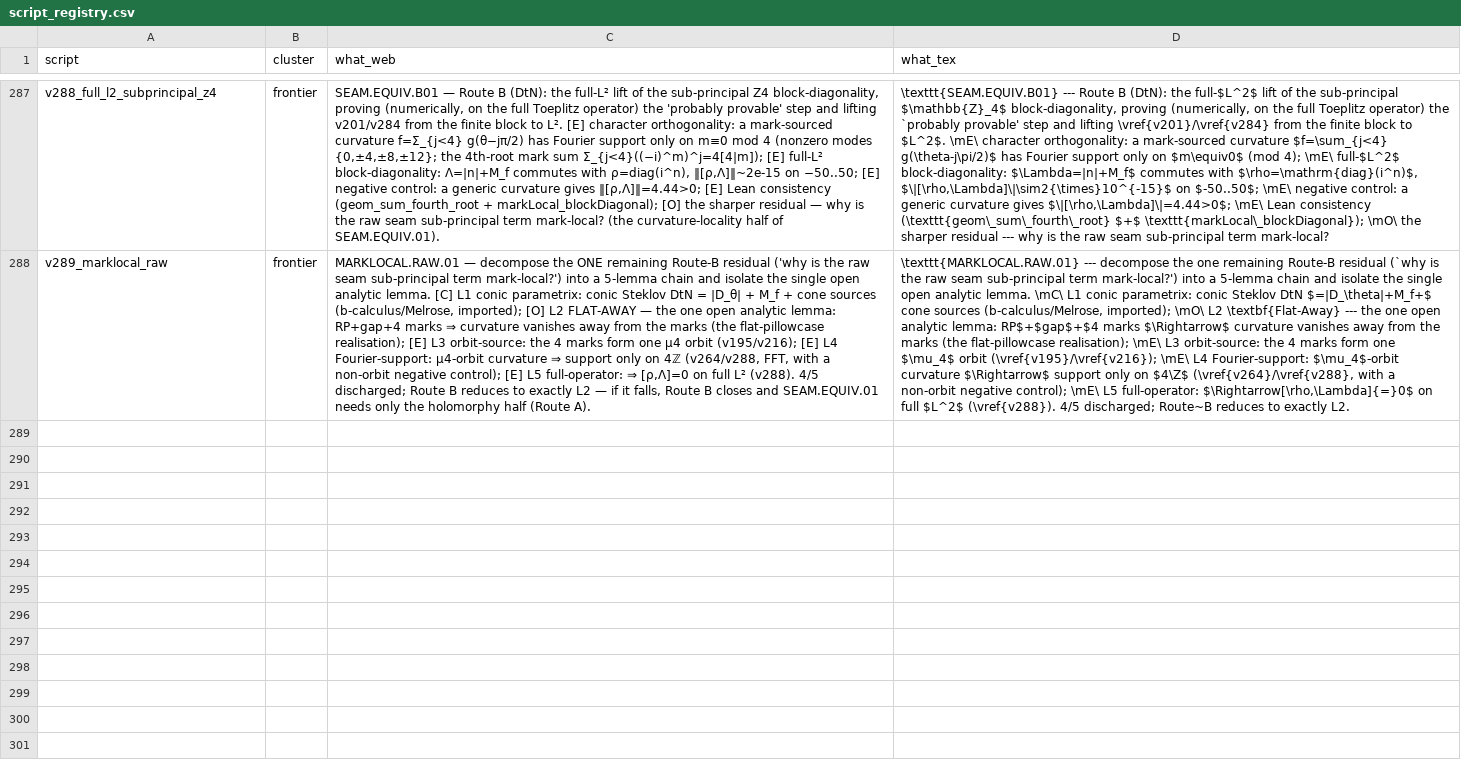
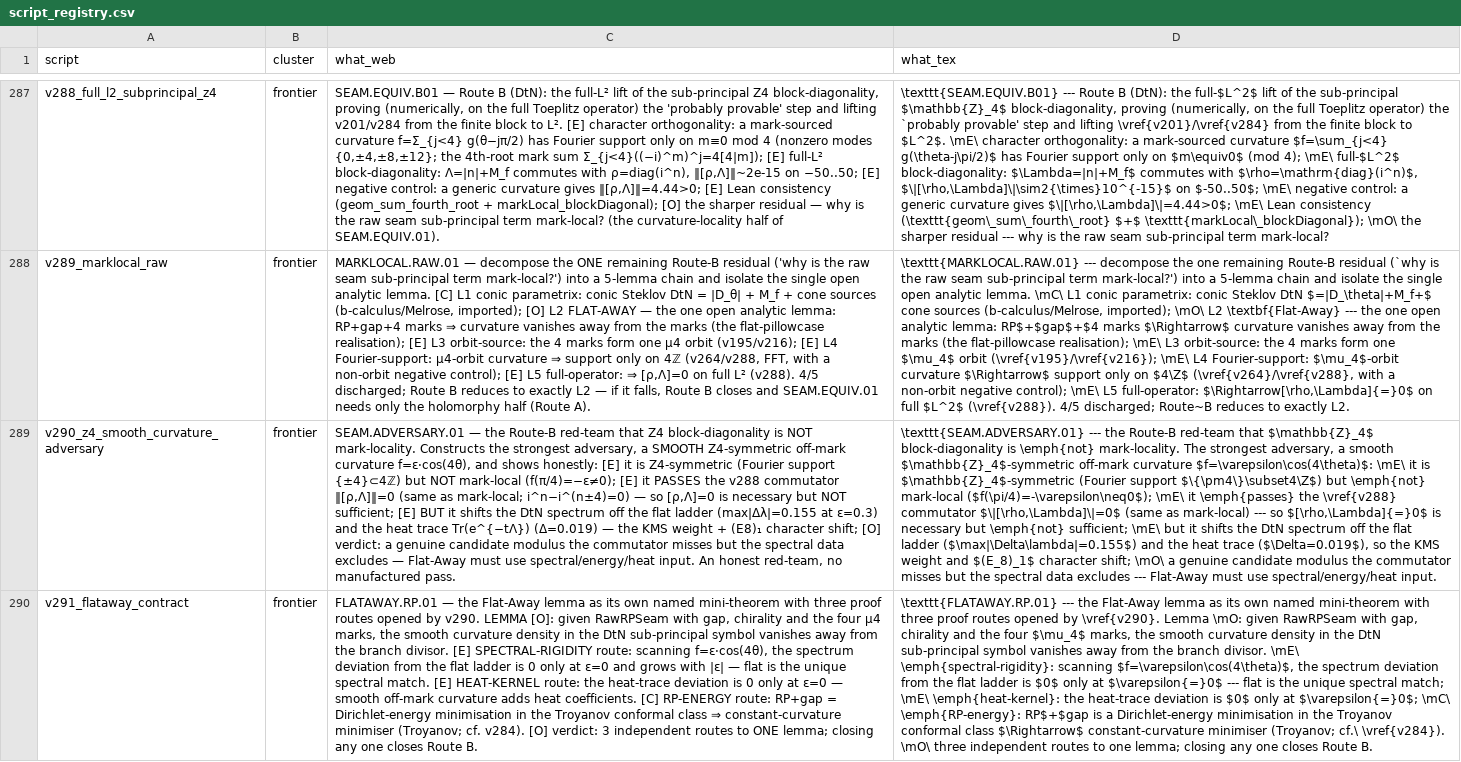
Before and after one commit to sthamann/tfpt-theoryv4, a CSV file: verification/script_registry.csv, drawn as a sheet; only a part is shown, gaps mark what is left out; the diff names each change by its address in the sheet, - before the commit and + after, or states it on an @@ line.

```diff
--- a/verification/script_registry.csv
+++ b/verification/script_registry.csv
+row 289: v290_z4_smooth_curvature_adversary | frontier | SEAM.ADVERSARY.01 — the Route-B red-team that Z4 block-diagonality is NOT mark-locality. Constructs the strongest adversary, a SMOOTH Z4-symmetric off-mark curvature f=ε·cos(4θ), and shows honestly: [E] it is Z4-symmetric (Fourier support {±4}⊂4ℤ) but NOT mark-local (f(π/4)=−ε≠0); [E] it PASSES the v288 commutator ‖[ρ,Λ]‖=0 (same as mark-local; i^n−i^(n±4)=0) — so [ρ,Λ]=0 is necessary but NOT sufficient; [E] BUT it shifts the DtN spectrum off the flat ladder (max|Δλ|=0.155 at ε=0.3) and the heat trace Tr(e^{−tΛ}) (Δ=0.019) — the KMS weight + (E8)₁ character shift; [O] verdict: a genuine candidate modulus the commutator misses but the spectral data excludes — Flat-Away must use spectral/energy/heat input. An honest red-team, no manufactured pass. | \texttt{SEAM.ADVERSARY.01} --- the Route-B red-team that $\mathbb{Z}_4$ block-diagonality is \emph{not} mark-locality. The strongest adversary, a smooth $\mathbb{Z}_4$-symmetric off-mark curvature $f=\varepsilon\cos(4\theta)$: \mE\ it is $\mathbb{Z}_4$-symmetric (Fourier support $\{\pm4\}\subset4\Z$) but \emph{not} mark-local ($f(\pi/4)=-\varepsilon\neq0$); \mE\ it \emph{passes} the \vref{v288} commutator $\|[\rho,\Lambda]\|=0$ (same as mark-local) --- so $[\rho,\Lambda]{=}0$ is necessary but \emph{not} sufficient; \mE\ but it shifts the DtN spectrum off the flat ladder ($\max|\Delta\lambda|=0.155$) and the heat trace ($\Delta=0.019$), so the KMS weight and $(E_8)_1$ character shift; \mO\ a genuine candidate modulus the commutator misses but the spectral data excludes --- Flat-Away must use spectral/energy/heat input.
+row 290: v291_flataway_contract | frontier | FLATAWAY.RP.01 — the Flat-Away lemma as its own named mini-theorem with three proof routes opened by v290. LEMMA [O]: given RawRPSeam with gap, chirality and the four μ4 marks, the smooth curvature density in the DtN sub-principal symbol vanishes away from the branch divisor. [E] SPECTRAL-RIGIDITY route: scanning f=ε·cos(4θ), the spectrum deviation from the flat ladder is 0 only at ε=0 and grows with |ε| — flat is the unique spectral match. [E] HEAT-KERNEL route: the heat-trace deviation is 0 only at ε=0 — smooth off-mark curvature adds heat coefficients. [C] RP-ENERGY route: RP+gap = Dirichlet-energy minimisation in the Troyanov conformal class ⇒ constant-curvature minimiser (Troyanov; cf. v284). [O] verdict: 3 independent routes to ONE lemma; closing any one closes Route B. | \texttt{FLATAWAY.RP.01} --- the Flat-Away lemma as its own named mini-theorem with three proof routes opened by \vref{v290}. Lemma \mO: given RawRPSeam with gap, chirality and the four $\mu_4$ marks, the smooth curvature density in the DtN sub-principal symbol vanishes away from the branch divisor. \mE\ \emph{spectral-rigidity}: scanning $f=\varepsilon\cos(4\theta)$, the spectrum deviation from the flat ladder is $0$ only at $\varepsilon{=}0$ --- flat is the unique spectral match; \mE\ \emph{heat-kernel}: the heat-trace deviation is $0$ only at $\varepsilon{=}0$; \mC\ \emph{RP-energy}: RP$+$gap is a Dirichlet-energy minimisation in the Troyanov conformal class $\Rightarrow$ constant-curvature minimiser (Troyanov; cf.\ \vref{v284}). \mO\ three independent routes to one lemma; closing any one closes Route B.
```
Also changed, not shown: verification/docs_map.csv, verification/status_ledger.csv, 40 other files.
